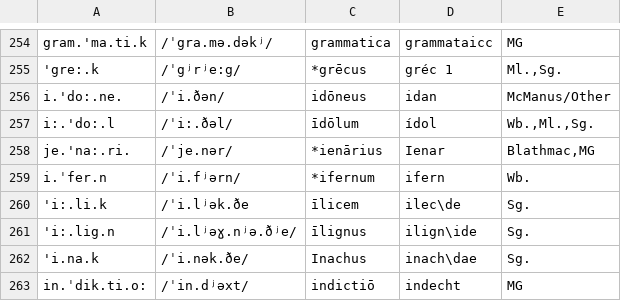
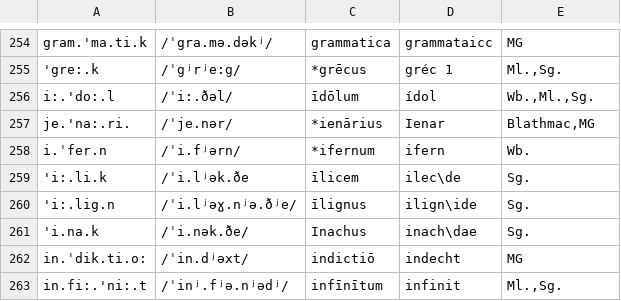
Before and after one commit to bowersd/lat2sgaLoans, a CSV file: monteCarlo/autodate_input_clean.csv, drawn as a sheet; only a part is shown, gaps mark what is left out; the shorter side is filled out with more unchanged rows; the diff names each change by its address in the sheet, - before the commit and + after, or states it on an @@ line.

```diff
--- a/monteCarlo/autodate_input_clean.csv
+++ b/monteCarlo/autodate_input_clean.csv
-row 256: i.'do:.ne. | /ˈi.ðən/ | idōneus | idan | McManus/Other
```
Also changed, not shown: monteCarlo/total_excluded_words.csv.
